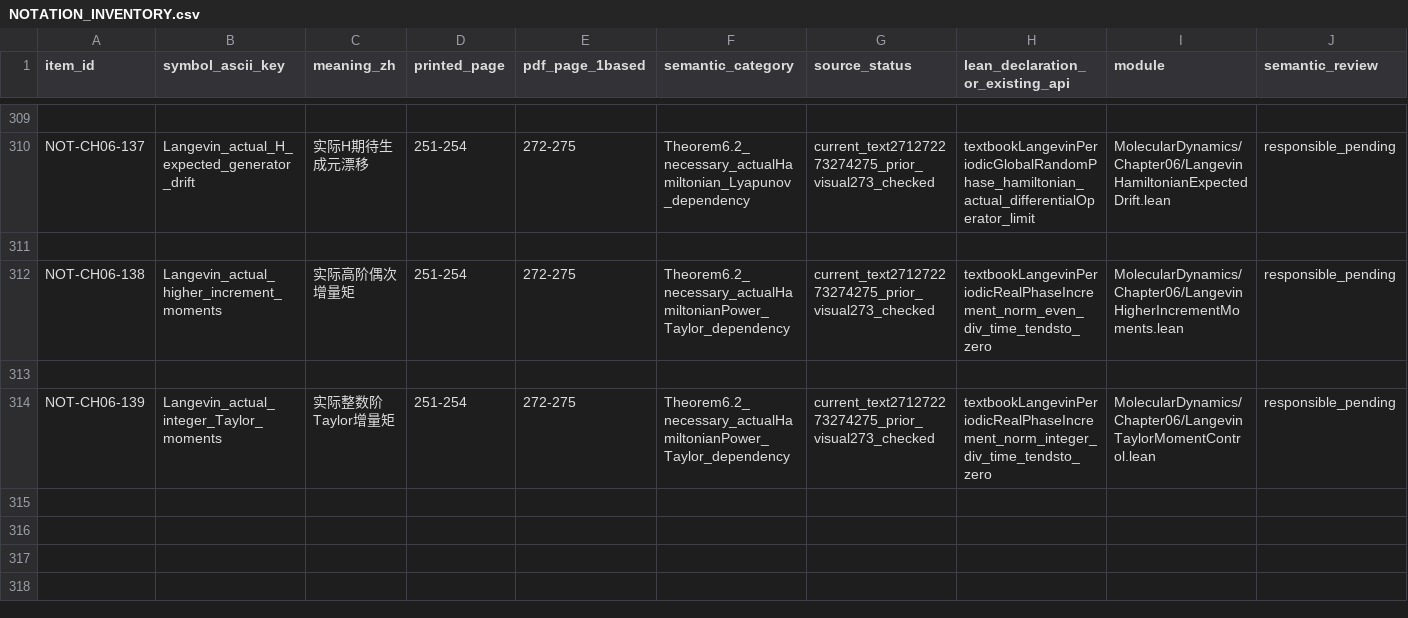
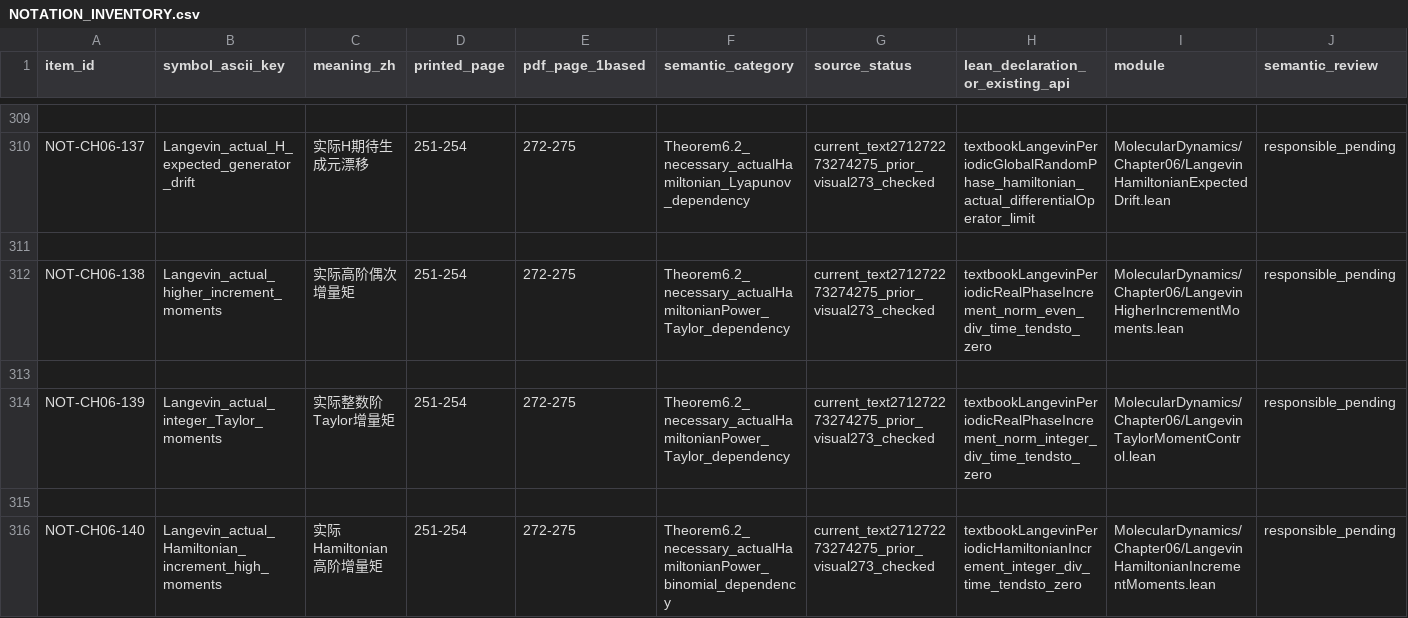
Before and after one commit to zhuanxv-G/MolecularDynamicsFormalization, a CSV file: docs/NOTATION_INVENTORY.csv, drawn as a sheet; only a part is shown, gaps mark what is left out; rows hold the shown columns only; the diff names each change by its address in the sheet, - before the commit and + after, or states it on an @@ line.

```diff
--- a/docs/NOTATION_INVENTORY.csv
+++ b/docs/NOTATION_INVENTORY.csv
+row 315: (empty)
+row 316: NOT-CH06-140 | Langevin_actual_Hamiltonian_increment_high_moments | 实际Hamiltonian高阶增量矩 | 251-254 | 272-275 | Theorem6.2_necessary_actualHamiltonianPower_binomial_dependency | current_text271272273274275_prior_visual273_checked | textbookLangevinPeriodicHamiltonianIncrement_integer_div_time_tendsto_zero | MolecularDynamics/Chapter06/LangevinHamiltonianIncrementMoments.lean | responsible_pending
```
Also changed, not shown: docs/audits/2026-10-01-initial/CLAIM_LEDGER.csv, 28 other files.
